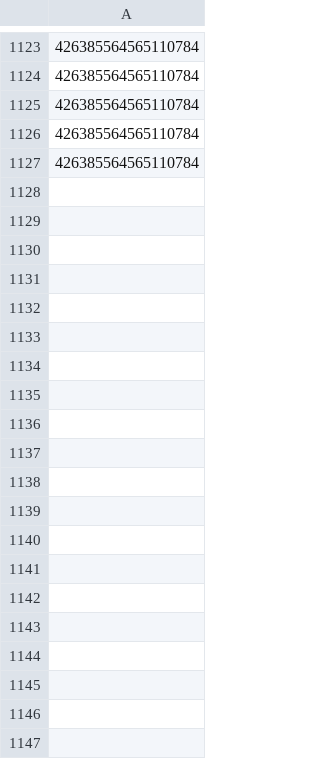
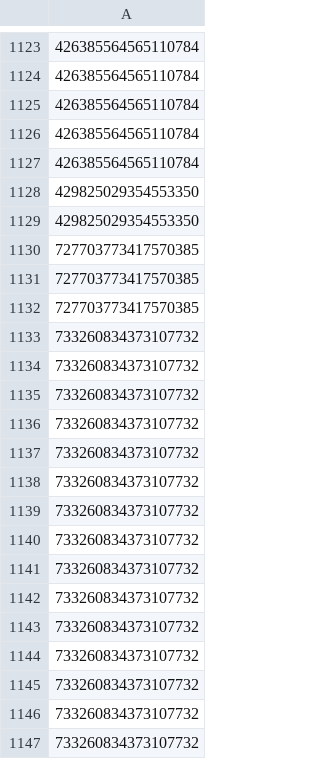
Before and after one commit to KomarouTheWolf/KomarouBot, a CSV file: csvfile/killed.csv, drawn as a sheet; only a part is shown, gaps mark what is left out; the diff covers the shown part only; the diff names each change by its address in the sheet, - before the commit and + after, or states it on an @@ line.

```diff
--- a/csvfile/killed.csv
+++ b/csvfile/killed.csv
+row 1128: 429825029354553350
+row 1129: 429825029354553350
+row 1130: 727703773417570385
+row 1131: 727703773417570385
+row 1132: 727703773417570385
+row 1133: 733260834373107732
+row 1134: 733260834373107732
+row 1135: 733260834373107732
+row 1136: 733260834373107732
+row 1137: 733260834373107732
+row 1138: 733260834373107732
+row 1139: 733260834373107732
+row 1140: 733260834373107732
+row 1141: 733260834373107732
+row 1142: 733260834373107732
+row 1143: 733260834373107732
+row 1144: 733260834373107732
+row 1145: 733260834373107732
+row 1146: 733260834373107732
+row 1147: 733260834373107732
```
Also changed, not shown: 57 added rows elsewhere in this file, csvfile/item.csv, 7 other files.
